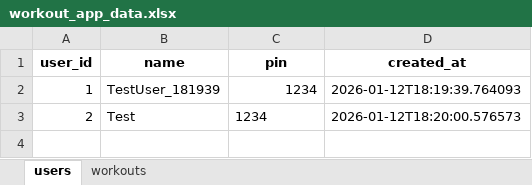
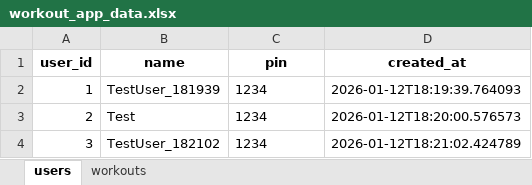
Before and after one commit to sivansakthivel-hash/workout, an Excel workbook: backend/workout_app_data.xlsx, sheet users, drawn as a sheet; values as stored, in another font and other column widths than the file's, no borders; the diff names each change by its address in the sheet, - before the commit and + after, or states it on an @@ line.

```diff
--- a/backend/workout_app_data.xlsx (sheet users)
+++ b/backend/workout_app_data.xlsx (sheet users)
-C2 alignment: right
+C2 alignment: left
+row 4: 3 | TestUser_182102 | 1234 | 2026-01-12T18:21:02.424789
```
Also changed, not shown: sheet workouts, 1 other file.
